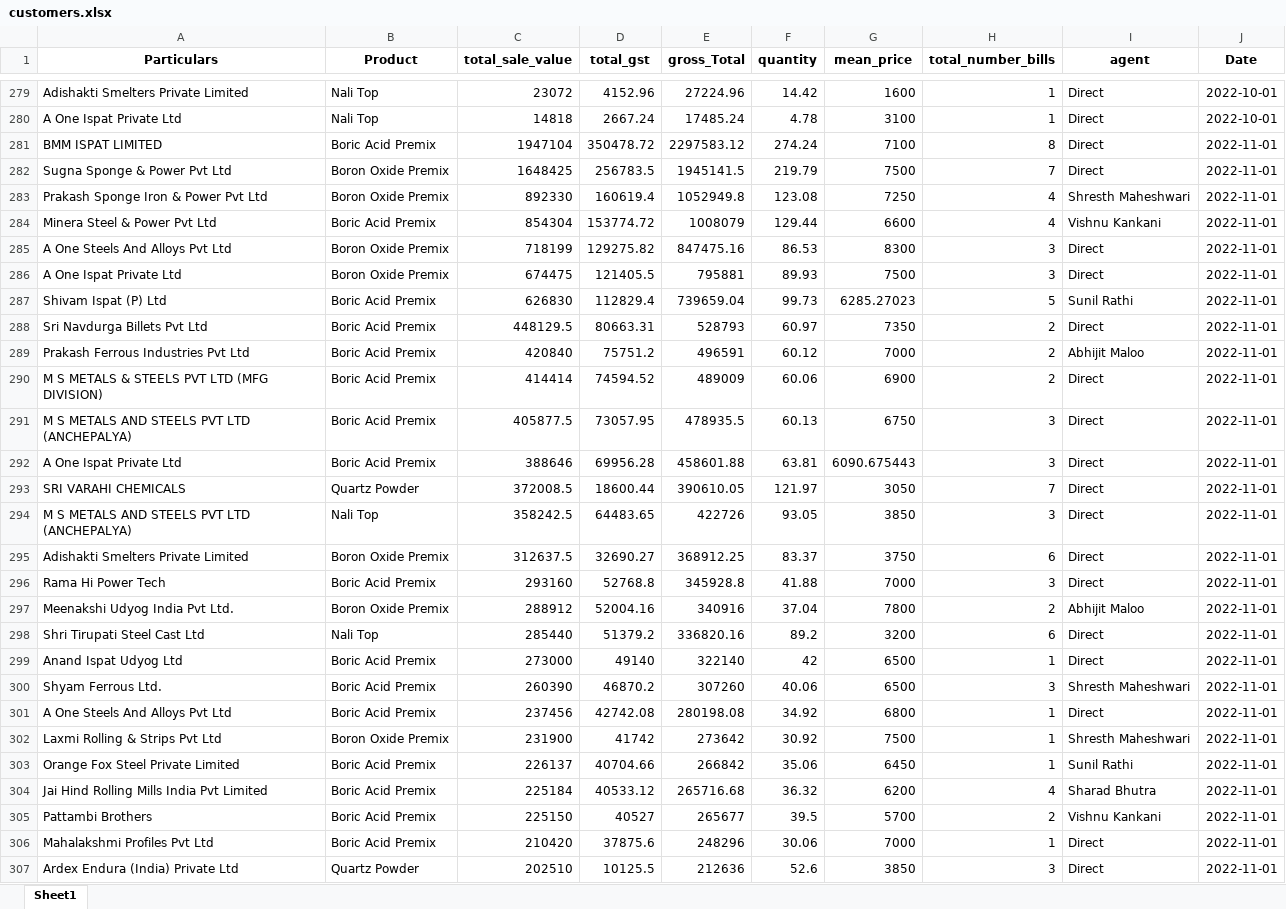
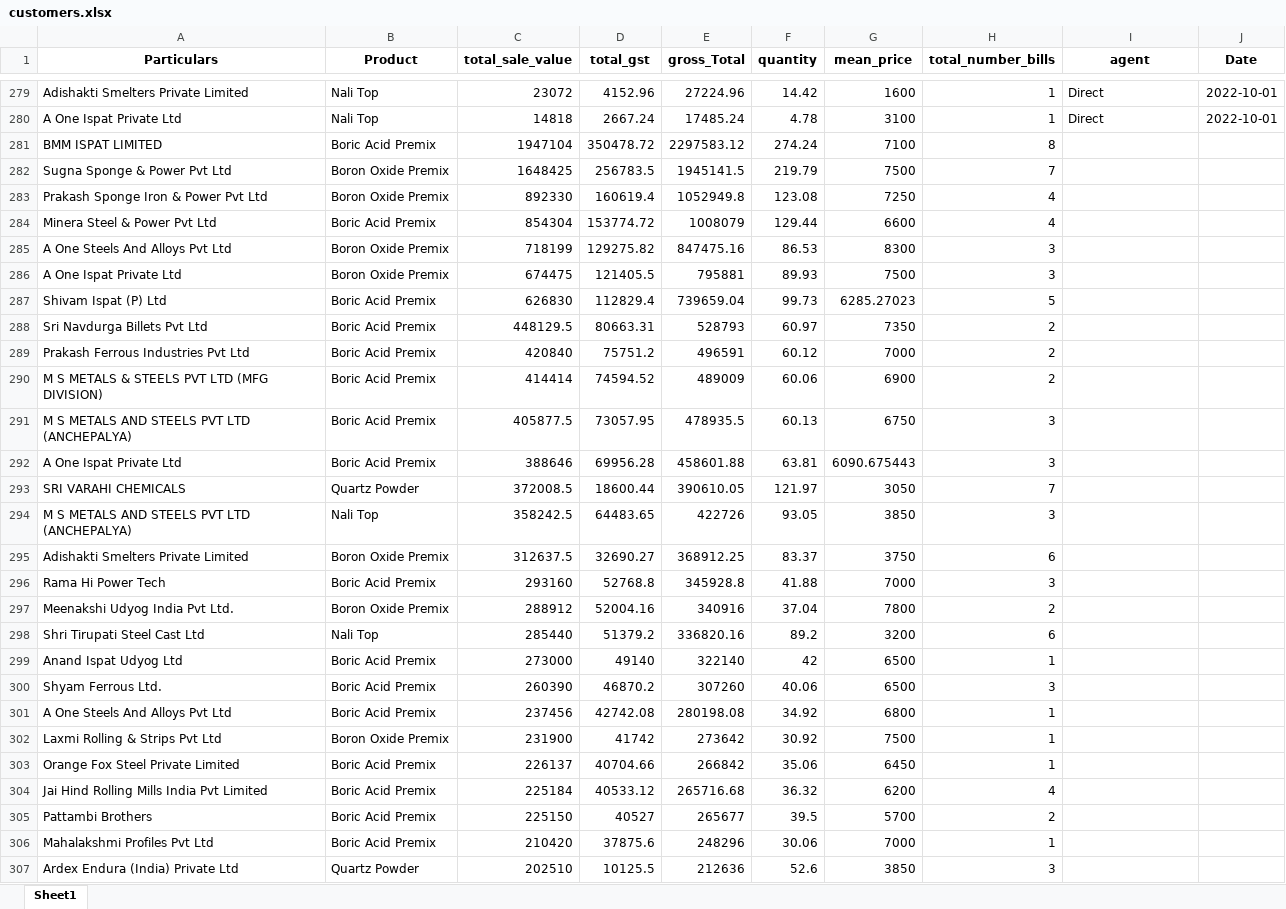
Before and after one commit to obhutara/SalesDashboard, an Excel workbook: src/customers.xlsx, sheet Sheet1, drawn as a sheet; only a part is shown, gaps mark what is left out; values as stored, in another font and other column widths than the file's, no borders; the diff covers the shown part only; the diff names each change by its address in the sheet, - before the commit and + after, or states it on an @@ line.

Commit message:
updated oct 19

```diff
--- a/src/customers.xlsx (sheet Sheet1)
+++ b/src/customers.xlsx (sheet Sheet1)
-I281:I282 (agent): Direct
+I281:I282 (agent): (empty)
-J281:J307 (Date): 2022-11-01
+J281:J307 (Date): (empty)
-I283 (agent): Shresth Maheshwari
+I283 (agent): (empty)
-I284 (agent): Vishnu Kankani
+I284 (agent): (empty)
-I285:I286 (agent): Direct
+I285:I286 (agent): (empty)
-I287 (agent): Sunil Rathi
+I287 (agent): (empty)
-I288 (agent): Direct
+I288 (agent): (empty)
-I289 (agent): Abhijit Maloo
+I289 (agent): (empty)
-I290:I296 (agent): Direct
+I290:I296 (agent): (empty)
-I297 (agent): Abhijit Maloo
+I297 (agent): (empty)
-I298:I299 (agent): Direct
+I298:I299 (agent): (empty)
-I300 (agent): Shresth Maheshwari
+I300 (agent): (empty)
-I301 (agent): Direct
+I301 (agent): (empty)
-I302 (agent): Shresth Maheshwari
+I302 (agent): (empty)
-I303 (agent): Sunil Rathi
+I303 (agent): (empty)
-I304 (agent): Sharad Bhutra
+I304 (agent): (empty)
-I305 (agent): Vishnu Kankani
+I305 (agent): (empty)
-I306:I307 (agent): Direct
+I306:I307 (agent): (empty)
```
Also changed, not shown: 26 added rows, 14 removed rows and 1069 edited cells elsewhere in this sheet.
